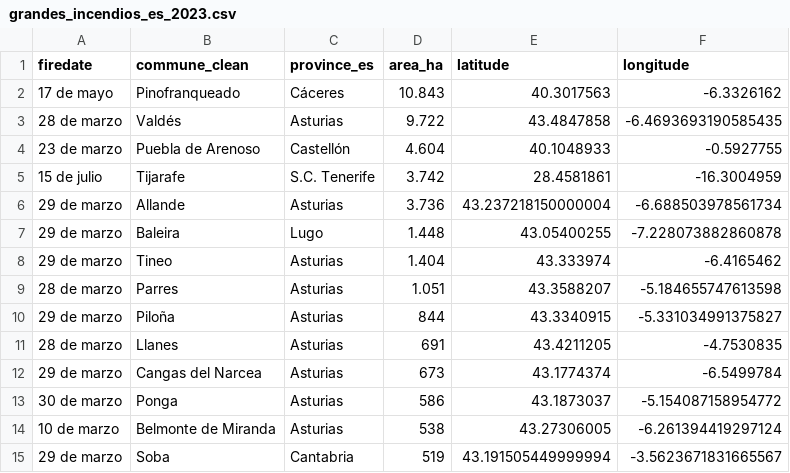
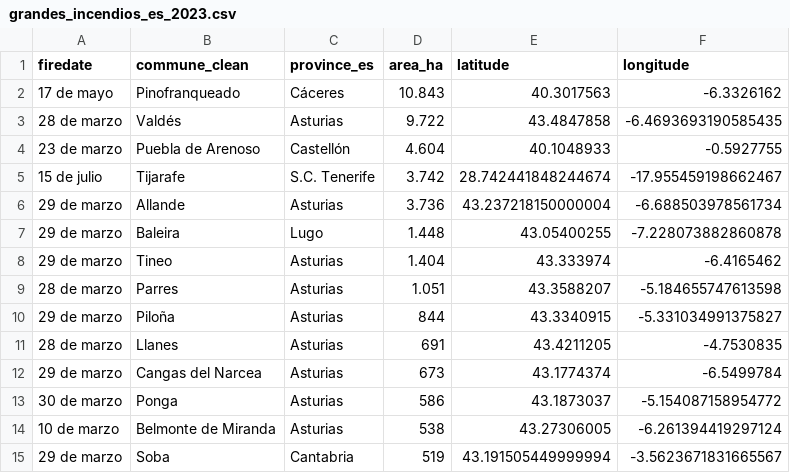
Before and after one commit to datosrtve/opendata, a CSV file: incendios/grandes_incendios_es_2023.csv, drawn as a sheet.

Commit message:
Add files via upload

```diff
--- a/incendios/grandes_incendios_es_2023.csv
+++ b/incendios/grandes_incendios_es_2023.csv
@@ -4,3 +4,3 @@ firedate,commune_clean,province_es,area_ha,latitude,longitude
 23 de marzo,Puebla de Arenoso,Castellón, 4.604,40.1048933,-0.5927755
-15 de julio,Tijarafe,S.C. Tenerife, 3.742,28.4581861,-16.3004959
+15 de julio,Tijarafe,S.C. Tenerife, 3.742,28.742441848244674,-17.955459198662467
 29 de marzo,Allande,Asturias, 3.736,43.237218150000004,-6.688503978561734
```
